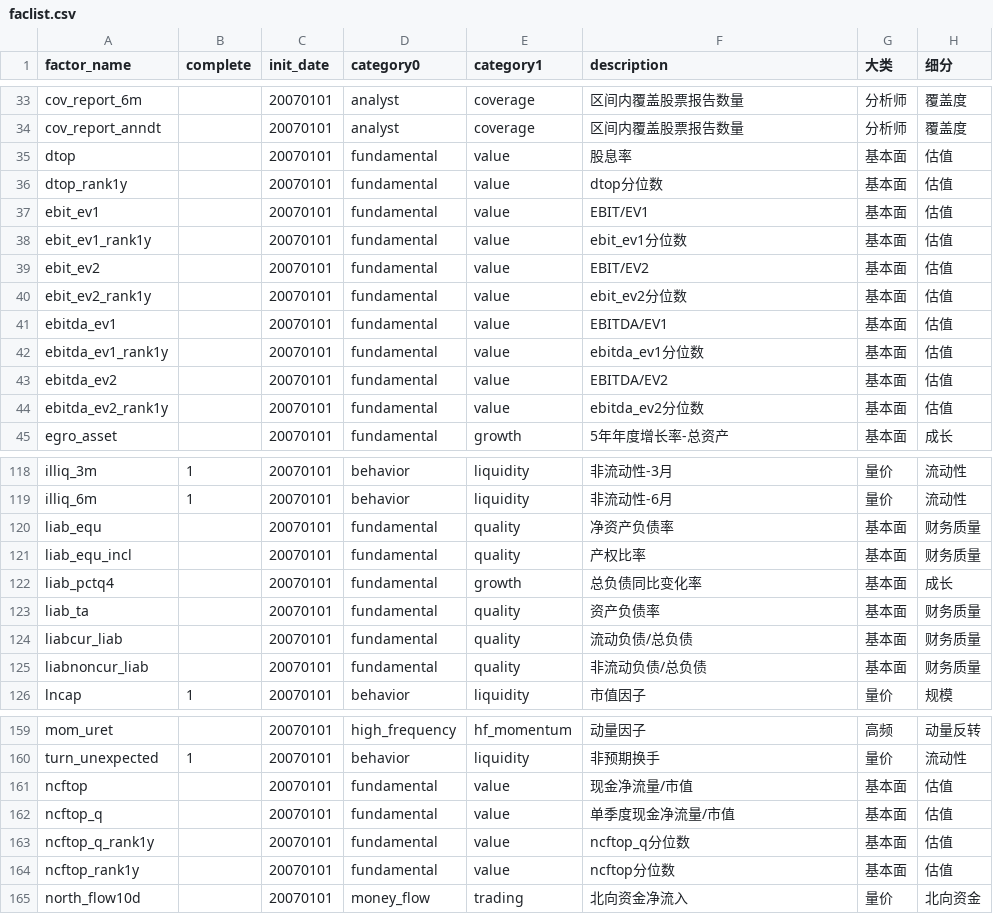
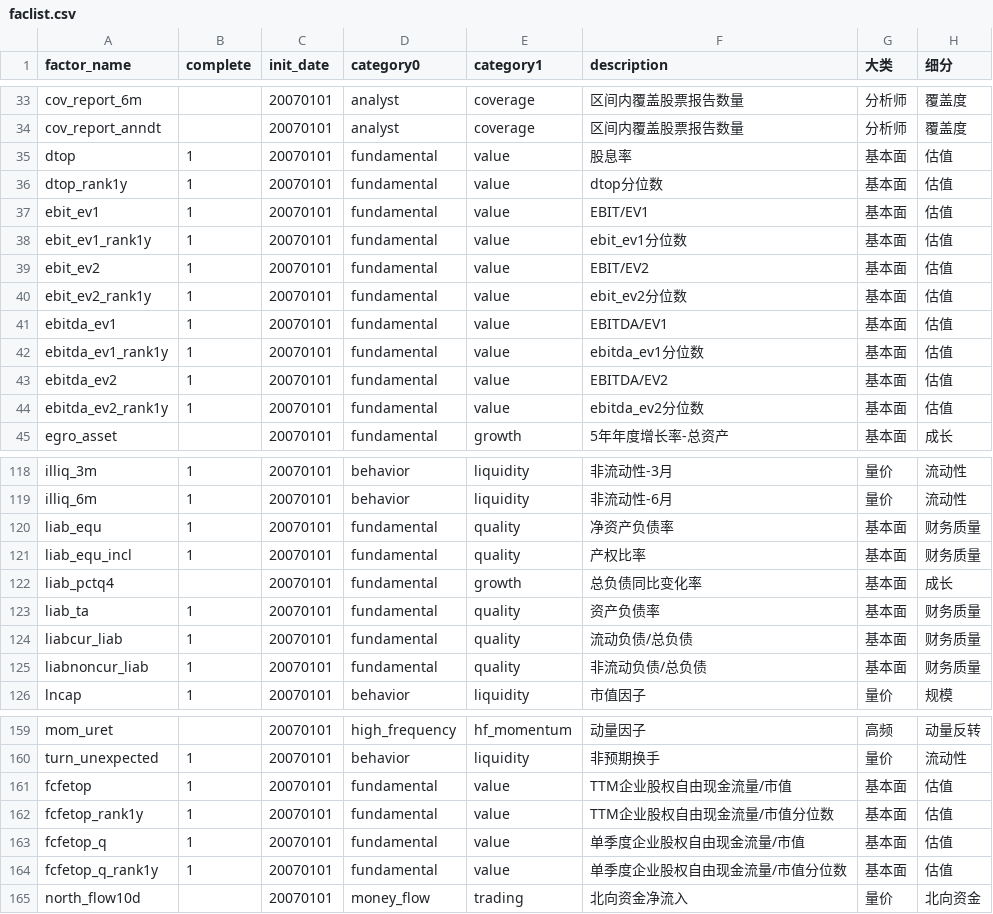
Before and after one commit to mengkjin/learndl, a CSV file: faclist.csv, drawn as a sheet; only a part is shown, gaps mark what is left out; the diff covers the shown part only.

Commit message:
a bunch of factors

```diff
--- a/faclist.csv
+++ b/faclist.csv
@@ -34,12 +34,12 @@ cov_report_6m,,20070101,analyst,coverage,区间内覆盖股票报告数量,分
 cov_report_anndt,,20070101,analyst,coverage,区间内覆盖股票报告数量,分析师,覆盖度
-dtop,,20070101,fundamental,value,股息率,基本面,估值
-dtop_rank1y,,20070101,fundamental,value,dtop分位数,基本面,估值
-ebit_ev1,,20070101,fundamental,value,EBIT/EV1,基本面,估值
-ebit_ev1_rank1y,,20070101,fundamental,value,ebit_ev1分位数,基本面,估值
-ebit_ev2,,20070101,fundamental,value,EBIT/EV2,基本面,估值
-ebit_ev2_rank1y,,20070101,fundamental,value,ebit_ev2分位数,基本面,估值
-ebitda_ev1,,20070101,fundamental,value,EBITDA/EV1,基本面,估值
-ebitda_ev1_rank1y,,20070101,fundamental,value,ebitda_ev1分位数,基本面,估值
-ebitda_ev2,,20070101,fundamental,value,EBITDA/EV2,基本面,估值
-ebitda_ev2_rank1y,,20070101,fundamental,value,ebitda_ev2分位数,基本面,估值
+dtop,1,20070101,fundamental,value,股息率,基本面,估值
+dtop_rank1y,1,20070101,fundamental,value,dtop分位数,基本面,估值
+ebit_ev1,1,20070101,fundamental,value,EBIT/EV1,基本面,估值
+ebit_ev1_rank1y,1,20070101,fundamental,value,ebit_ev1分位数,基本面,估值
+ebit_ev2,1,20070101,fundamental,value,EBIT/EV2,基本面,估值
+ebit_ev2_rank1y,1,20070101,fundamental,value,ebit_ev2分位数,基本面,估值
+ebitda_ev1,1,20070101,fundamental,value,EBITDA/EV1,基本面,估值
+ebitda_ev1_rank1y,1,20070101,fundamental,value,ebitda_ev1分位数,基本面,估值
+ebitda_ev2,1,20070101,fundamental,value,EBITDA/EV2,基本面,估值
+ebitda_ev2_rank1y,1,20070101,fundamental,value,ebitda_ev2分位数,基本面,估值
 egro_asset,,20070101,fundamental,growth,5年年度增长率-总资产,基本面,成长
@@ -119,8 +119,8 @@ illiq_3m,1,20070101,behavior,liquidity,非流动性-3月,量价,流动性
 illiq_6m,1,20070101,behavior,liquidity,非流动性-6月,量价,流动性
-liab_equ,,20070101,fundamental,quality,净资产负债率,基本面,财务质量
-liab_equ_incl,,20070101,fundamental,quality,产权比率,基本面,财务质量
+liab_equ,1,20070101,fundamental,quality,净资产负债率,基本面,财务质量
+liab_equ_incl,1,20070101,fundamental,quality,产权比率,基本面,财务质量
 liab_pctq4,,20070101,fundamental,growth,总负债同比变化率,基本面,成长
-liab_ta,,20070101,fundamental,quality,资产负债率,基本面,财务质量
-liabcur_liab,,20070101,fundamental,quality,流动负债/总负债,基本面,财务质量
-liabnoncur_liab,,20070101,fundamental,quality,非流动负债/总负债,基本面,财务质量
+liab_ta,1,20070101,fundamental,quality,资产负债率,基本面,财务质量
+liabcur_liab,1,20070101,fundamental,quality,流动负债/总负债,基本面,财务质量
+liabnoncur_liab,1,20070101,fundamental,quality,非流动负债/总负债,基本面,财务质量
 lncap,1,20070101,behavior,liquidity,市值因子,量价,规模
@@ -160,6 +160,6 @@ mom_uret,,20070101,high_frequency,hf_momentum,动量因子,高频,动量反转
 turn_unexpected,1,20070101,behavior,liquidity,非预期换手,量价,流动性
-ncftop,,20070101,fundamental,value,现金净流量/市值,基本面,估值
-ncftop_q,,20070101,fundamental,value,单季度现金净流量/市值,基本面,估值
-ncftop_q_rank1y,,20070101,fundamental,value,ncftop_q分位数,基本面,估值
-ncftop_rank1y,,20070101,fundamental,value,ncftop分位数,基本面,估值
+fcfetop,1,20070101,fundamental,value,TTM企业股权自由现金流量/市值,基本面,估值
+fcfetop_rank1y,1,20070101,fundamental,value,"TTM企业股权自由现金流量/市值分位数",基本面,估值
+"fcfetop_q",1,20070101,fundamental,value,单季度企业股权自由现金流量/市值,基本面,估值
+fcfetop_q_rank1y,1,20070101,fundamental,value,单季度企业股权自由现金流量/市值分位数,基本面,估值
 north_flow10d,,20070101,money_flow,trading,北向资金净流入,量价,北向资金
```
Also changed, not shown: 2 added rows and 27 edited cells elsewhere in this file, 32 other files.
